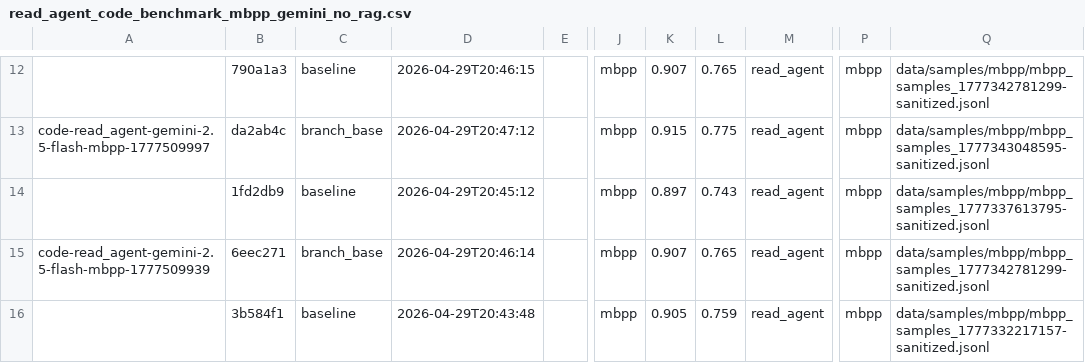
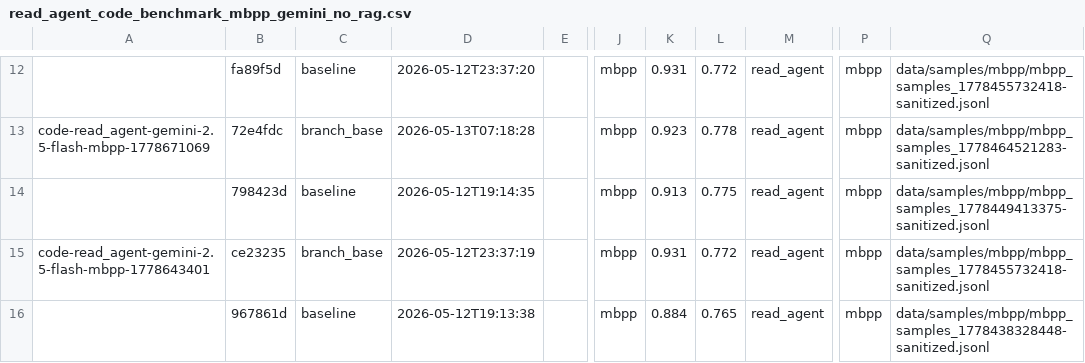
Before and after one commit to NU-Academics/read-mas, a CSV file: benchmark_runs/read_agent_code_benchmark_mbpp_gemini_no_rag.csv, drawn as a sheet; only a part is shown, gaps mark what is left out; the diff covers the shown part only; the diff names each change by its address in the sheet, - before the commit and + after, or states it on an @@ line.

Commit message:
Exported read_agent mbpp gemini no-rag exps to csv.

```diff
--- a/benchmark_runs/read_agent_code_benchmark_mbpp_gemini_no_rag.csv
+++ b/benchmark_runs/read_agent_code_benchmark_mbpp_gemini_no_rag.csv
-B12: 790a1a3
+B12: fa89f5d
-D12: 2026-04-29T20:46:15
+D12: 2026-05-12T23:37:20
-K12: 0.907
+K12: 0.931
-L12: 0.765
+L12: 0.772
-Q12: data/samples/mbpp/mbpp_samples_1777342781299-sanitized.jsonl
+Q12: data/samples/mbpp/mbpp_samples_1778455732418-sanitized.jsonl
-A13: code-read_agent-gemini-2.5-flash-mbpp-1777509997
+A13: code-read_agent-gemini-2.5-flash-mbpp-1778671069
-B13: da2ab4c
+B13: 72e4fdc
-D13: 2026-04-29T20:47:12
+D13: 2026-05-13T07:18:28
-K13: 0.915
+K13: 0.923
-L13: 0.775
+L13: 0.778
-Q13: data/samples/mbpp/mbpp_samples_1777343048595-sanitized.jsonl
+Q13: data/samples/mbpp/mbpp_samples_1778464521283-sanitized.jsonl
-B14: 1fd2db9
+B14: 798423d
-D14: 2026-04-29T20:45:12
+D14: 2026-05-12T19:14:35
-K14: 0.897
+K14: 0.913
-L14: 0.743
+L14: 0.775
-Q14: data/samples/mbpp/mbpp_samples_1777337613795-sanitized.jsonl
+Q14: data/samples/mbpp/mbpp_samples_1778449413375-sanitized.jsonl
-A15: code-read_agent-gemini-2.5-flash-mbpp-1777509939
+A15: code-read_agent-gemini-2.5-flash-mbpp-1778643401
-B15: 6eec271
+B15: ce23235
-D15: 2026-04-29T20:46:14
+D15: 2026-05-12T23:37:19
-K15: 0.907
+K15: 0.931
-L15: 0.765
+L15: 0.772
-Q15: data/samples/mbpp/mbpp_samples_1777342781299-sanitized.jsonl
+Q15: data/samples/mbpp/mbpp_samples_1778455732418-sanitized.jsonl
-B16: 3b584f1
+B16: 967861d
-D16: 2026-04-29T20:43:48
+D16: 2026-05-12T19:13:38
-K16: 0.905
+K16: 0.884
-L16: 0.759
+L16: 0.765
-Q16: data/samples/mbpp/mbpp_samples_1777332217157-sanitized.jsonl
+Q16: data/samples/mbpp/mbpp_samples_1778438328448-sanitized.jsonl
```
Also changed, not shown: 83 edited cells elsewhere in this file.
